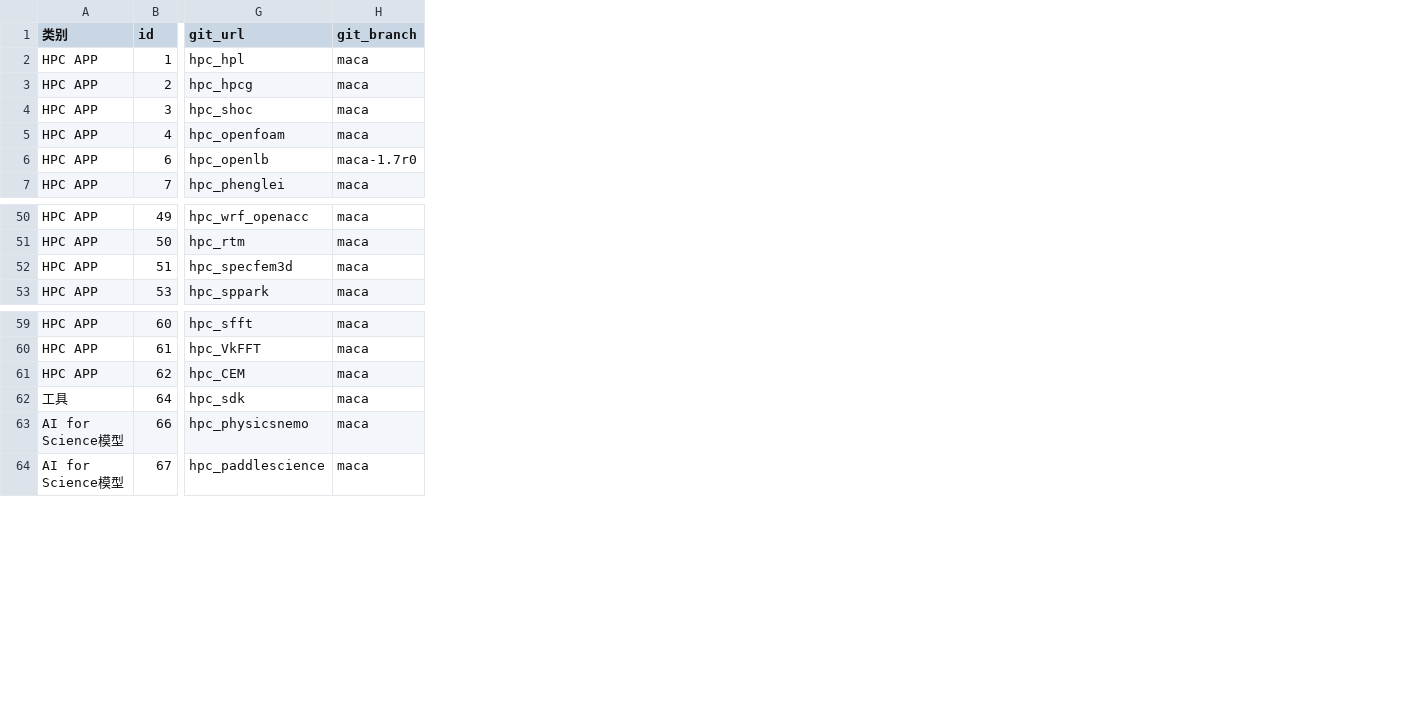
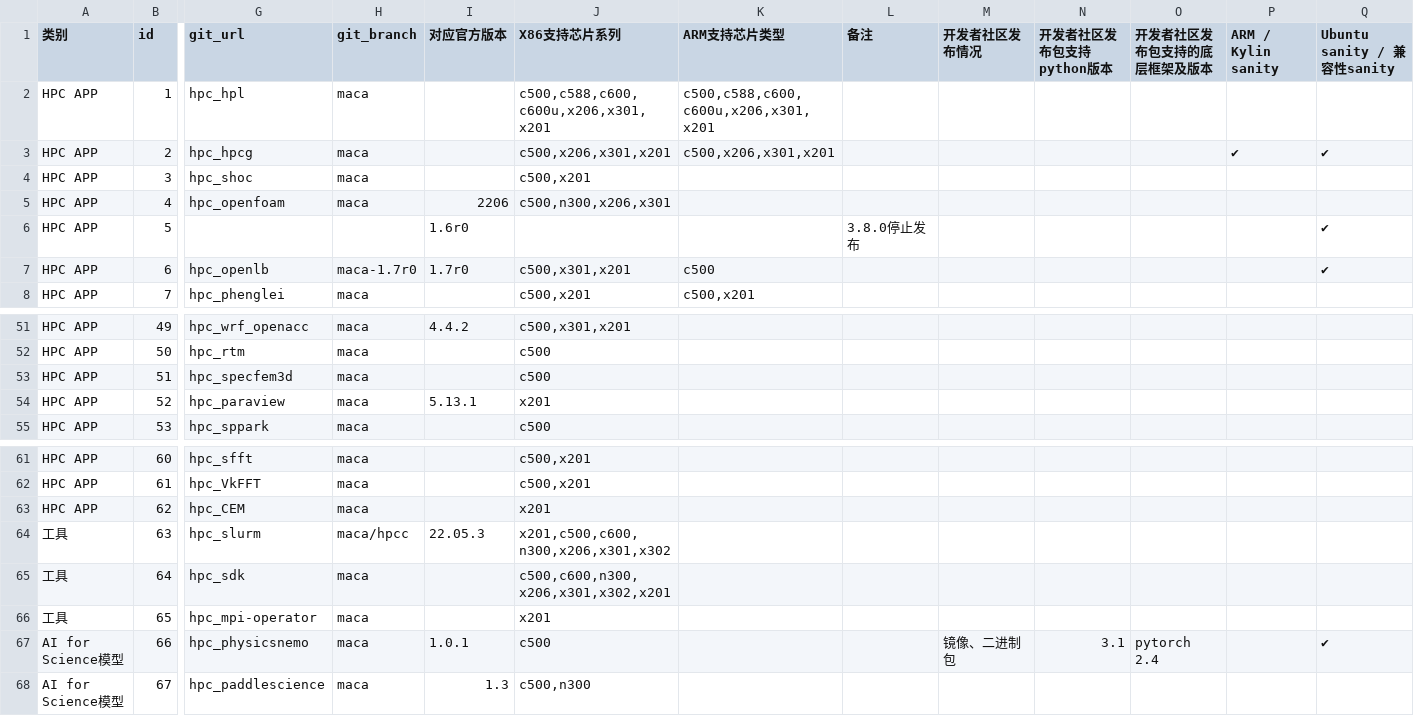
Before and after one commit to zzwz02/hpc-release-system, a CSV file: demo_init_csv/hpc_app.csv, drawn as a sheet; only a part is shown, gaps mark what is left out; addresses are those after the commit; rows hold the shown columns only; the diff names each change by its address in the sheet, - before the commit and + after, or states it on an @@ line.

```diff
--- a/demo_init_csv/hpc_app.csv
+++ b/demo_init_csv/hpc_app.csv
+column I (对应官方版本), row 5: 2206; row 7: 1.7r0; row 51: 4.4.2; rows 67-68: 1.0.1 | 1.3
+column J (X86支持芯片系列), rows 2-5: c500,c588,c600,c600u,x206,x301,x201 | c500,x206,x301,x201 | c500,x201 | c500,n300,x206,x301; rows 7-8: c500,x301,x201 | c500,x201; rows 51-53: c500,x301,x201 | c500 | c500; row 55: c500; rows 61-63: c500,x201 | c500,x201 | x201; row 65: c500,c600,n300,x206,x301,x302,x201; rows 67-68: c500 | c500,n300
+column K (ARM支持芯片类型), rows 2-3: c500,c588,c600,c600u,x206,x301,x201 | c500,x206,x301,x201; rows 7-8: c500 | c500,x201
+column L (备注), empty
+column M (开发者社区发布情况), row 67: 镜像、二进制包
+column N (开发者社区发布包支持python版本), row 67: 3.1
+column O (开发者社区发布包支持的底层框架及版本), row 67: pytorch 2.4
+column P (ARM / Kylin sanity), row 3: ✔
+column Q (Ubuntu sanity / 兼容性sanity), row 3: ✔; row 7: ✔; row 67: ✔
+row 6: HPC APP | 5 |  |  | 1.6r0 |  |  | 3.8.0停止发布 |  |  |  |  | ✔
+row 54: HPC APP | 52 | hpc_paraview | maca | 5.13.1 | x201
+row 64: 工具 | 63 | hpc_slurm | maca/hpcc | 22.05.3 | x201,c500,c600,n300,x206,x301,x302
+row 66: 工具 | 65 | hpc_mpi-operator | maca |  | x201
```
Also changed, not shown: 3 other files.
